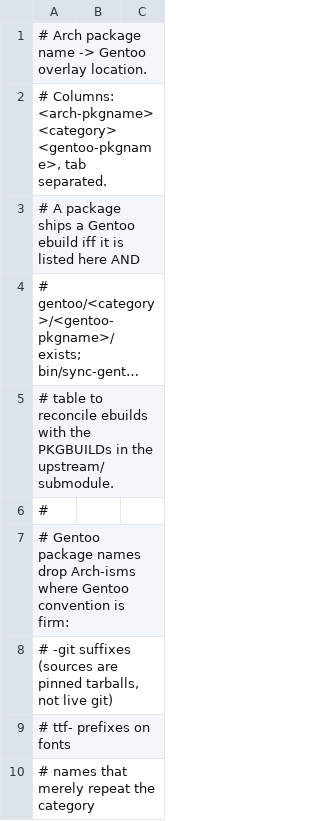
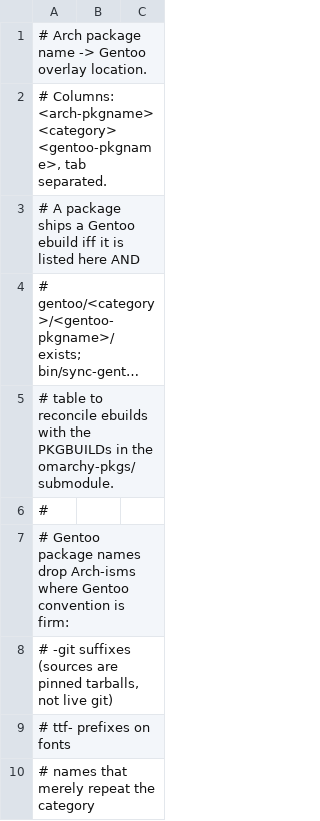
Before and after one commit to Lax/omarchy-gentoo, a TSV file: helpers/gentoo-packages.tsv, drawn as a sheet; only a part is shown; long unchanged cells end in …; the diff names each change by its address in the sheet, - before the commit and + after, or states it on an @@ line.

Commit message:
rename the upstream submodule directory to omarchy-pkgs/
Name the submodule folder after the upstream repo instead of the generic
'upstream', so the tree reads omarchy-pkgs/pkgbuilds/... at a glance.
.gitmodules section renamed to match; tooling bootstraps, fixtures,
workflow path filters, and docs updated.

```diff
--- a/helpers/gentoo-packages.tsv
+++ b/helpers/gentoo-packages.tsv
-A5: …in the upstream/ submodule.
+A5: …in the omarchy-pkgs/ submodule.
```
Also changed, not shown: 10 other files.
